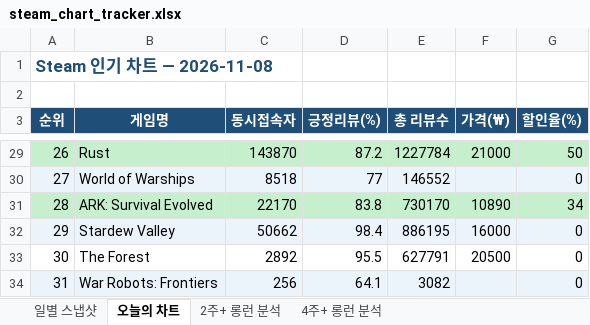
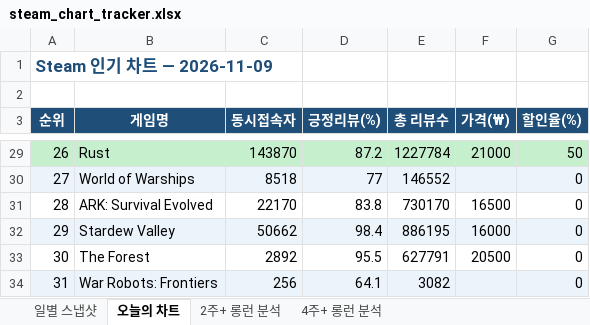
Before and after one commit to yunahro0513/steam-tracker, an Excel workbook: steam_chart_tracker.xlsx, sheet 오늘의 차트, drawn as a sheet; only a part is shown, gaps mark what is left out; values as stored, in another font and other column widths than the file's, no borders; the diff names each change by its address in the sheet, - before the commit and + after, or states it on an @@ line.

```diff
--- a/steam_chart_tracker.xlsx (sheet 오늘의 차트)
+++ b/steam_chart_tracker.xlsx (sheet 오늘의 차트)
-A1 (순위): Steam 인기 차트 — 2026-11-08
+A1 (순위): Steam 인기 차트 — 2026-11-09
-A31:G31 fill: #C6EFCE
+A31:G31 fill: none
-F31 (가격(₩)): 10890
+F31 (가격(₩)): 16500
-G31 (할인율(%)): 34
+G31 (할인율(%)): 0
```
Also changed, not shown: sheet 일별 스냅샷, sheet 2주+ 롱런 분석, sheet 4주+ 롱런 분석, 1 other file.
